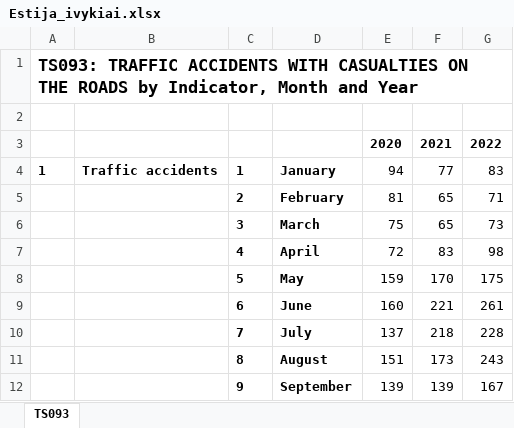
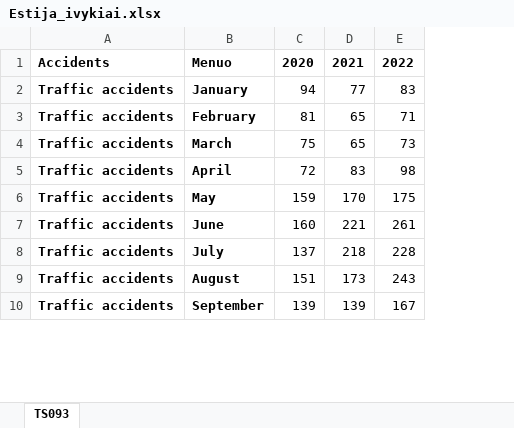
Before and after one commit to jurgitabzozovska/Pirmas_projektas, an Excel workbook: Estija_ivykiai.xlsx, sheet TS093, drawn as a sheet; only a part is shown; values as stored, in another font and other column widths than the file's, no borders; removed rows and columns are numbered as before the commit, all else as after; the diff covers the shown part only; the diff names each change by its address in the sheet, - before the commit and + after, or states it on an @@ line.

```diff
--- a/Estija_ivykiai.xlsx (sheet TS093)
+++ b/Estija_ivykiai.xlsx (sheet TS093)
-column A, row 4: 1
-column B, row 4: Traffic accidents
-column C, rows 4-12: 1 | 2 | 3 | 4 | 5 | 6 | 7 | 8 | 9
+column A, rows 1-10: Accidents | Traffic accidents | Traffic accidents | Traffic accidents | Traffic accidents | Traffic accidents | Traffic accidents | Traffic accidents | Traffic accidents | Traffic accidents
-row 1: TS093: TRAFFIC ACCIDENTS WITH CASUALTIES ON THE ROADS by Indicator, Month and Year
-row 2: (empty)
-B1: (empty)
+B1: Menuo
```
Also changed, not shown: 25 removed rows elsewhere in this sheet, 1 other file.
